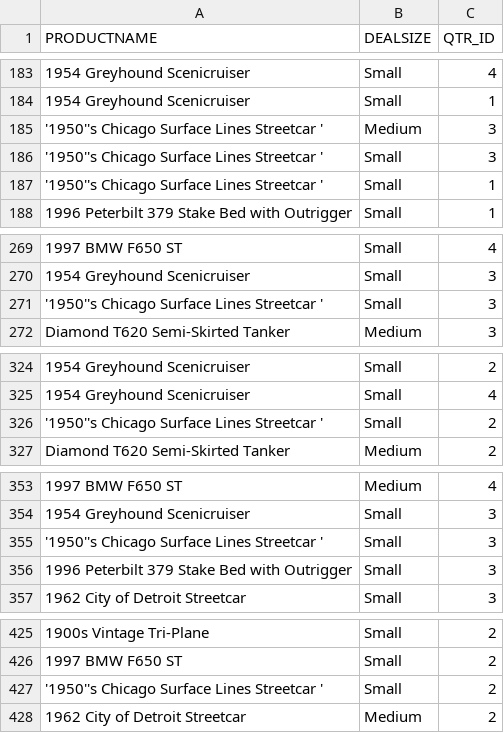
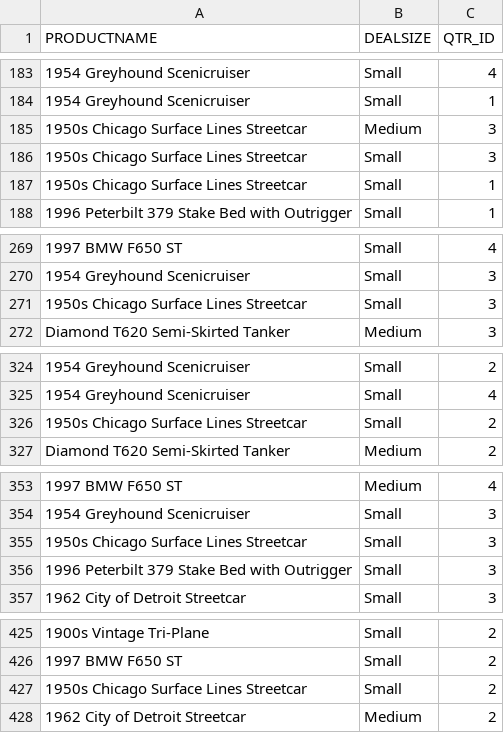
Before and after one commit to Zlynt/Decision-Support-Systems---PBI-2, a CSV file: CSV/TASKDATA1.csv, drawn as a sheet; only a part is shown, gaps mark what is left out; the diff covers the shown part only; the diff names each change by its address in the sheet, - before the commit and + after, or states it on an @@ line.

```diff
--- a/CSV/TASKDATA1.csv
+++ b/CSV/TASKDATA1.csv
-A185:A187 (PRODUCTNAME): '1950''s Chicago Surface Lines Streetcar '
+A185:A187 (PRODUCTNAME): 1950s Chicago Surface Lines Streetcar
-A271 (PRODUCTNAME): '1950''s Chicago Surface Lines Streetcar '
+A271 (PRODUCTNAME): 1950s Chicago Surface Lines Streetcar
-A326 (PRODUCTNAME): '1950''s Chicago Surface Lines Streetcar '
+A326 (PRODUCTNAME): 1950s Chicago Surface Lines Streetcar
-A355 (PRODUCTNAME): '1950''s Chicago Surface Lines Streetcar '
+A355 (PRODUCTNAME): 1950s Chicago Surface Lines Streetcar
-A427 (PRODUCTNAME): '1950''s Chicago Surface Lines Streetcar '
+A427 (PRODUCTNAME): 1950s Chicago Surface Lines Streetcar
```
Also changed, not shown: 2 edited cells elsewhere in this file, 7 other files.
